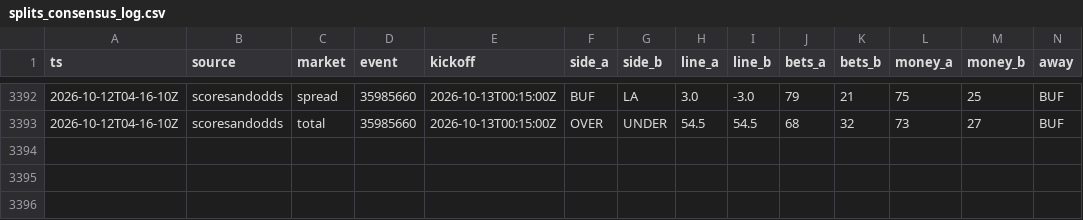
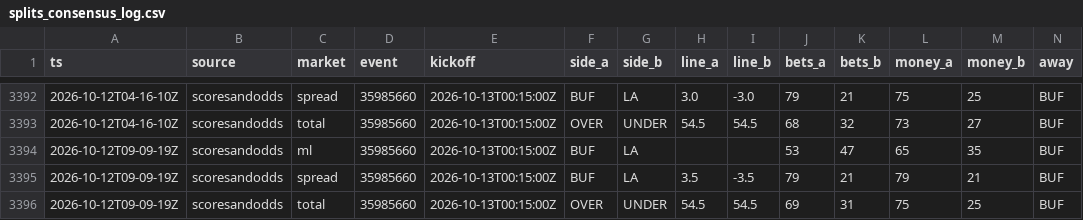
Before and after one commit to MattFos18/nfl-model, a CSV file: data/lines/splits_consensus_log.csv, drawn as a sheet; only a part is shown, gaps mark what is left out; rows hold the shown columns only; the diff names each change by its address in the sheet, - before the commit and + after, or states it on an @@ line.

```diff
--- a/data/lines/splits_consensus_log.csv
+++ b/data/lines/splits_consensus_log.csv
+row 3394: 2026-10-12T09-09-19Z | scoresandodds | ml | 35985660 | 2026-10-13T00:15:00Z | BUF | LA |  |  | 53 | 47 | 65 | 35 | BUF
+row 3395: 2026-10-12T09-09-19Z | scoresandodds | spread | 35985660 | 2026-10-13T00:15:00Z | BUF | LA | 3.5 | -3.5 | 79 | 21 | 79 | 21 | BUF
+row 3396: 2026-10-12T09-09-19Z | scoresandodds | total | 35985660 | 2026-10-13T00:15:00Z | OVER | UNDER | 54.5 | 54.5 | 69 | 31 | 75 | 25 | BUF
```
Also changed, not shown: data/lines/splits_latest.csv, data/lines/watch_log.csv, 19 other files.
